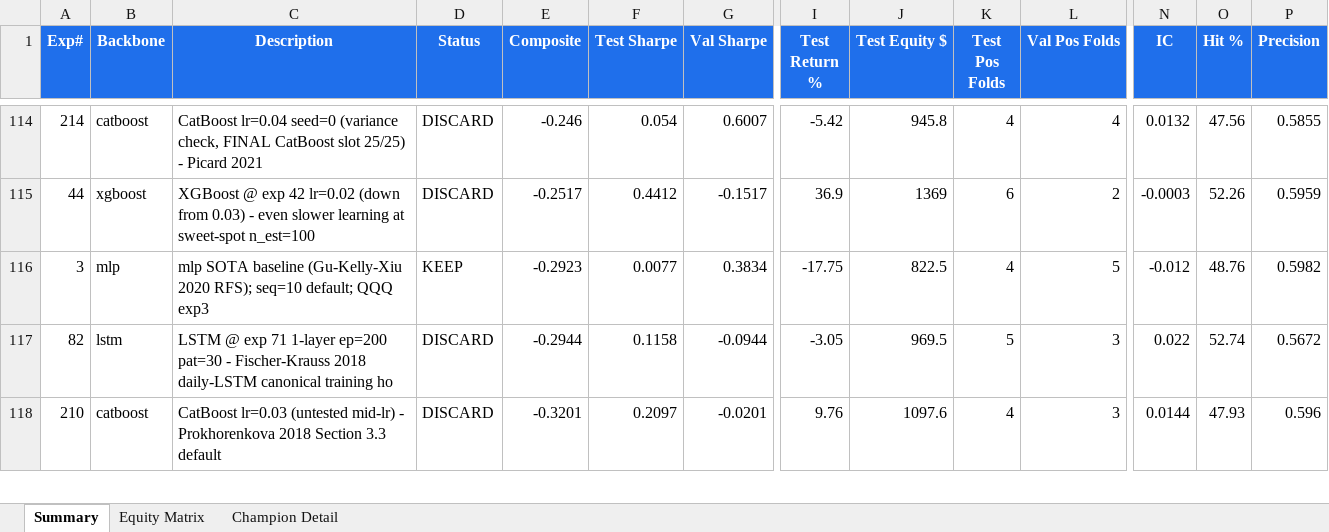
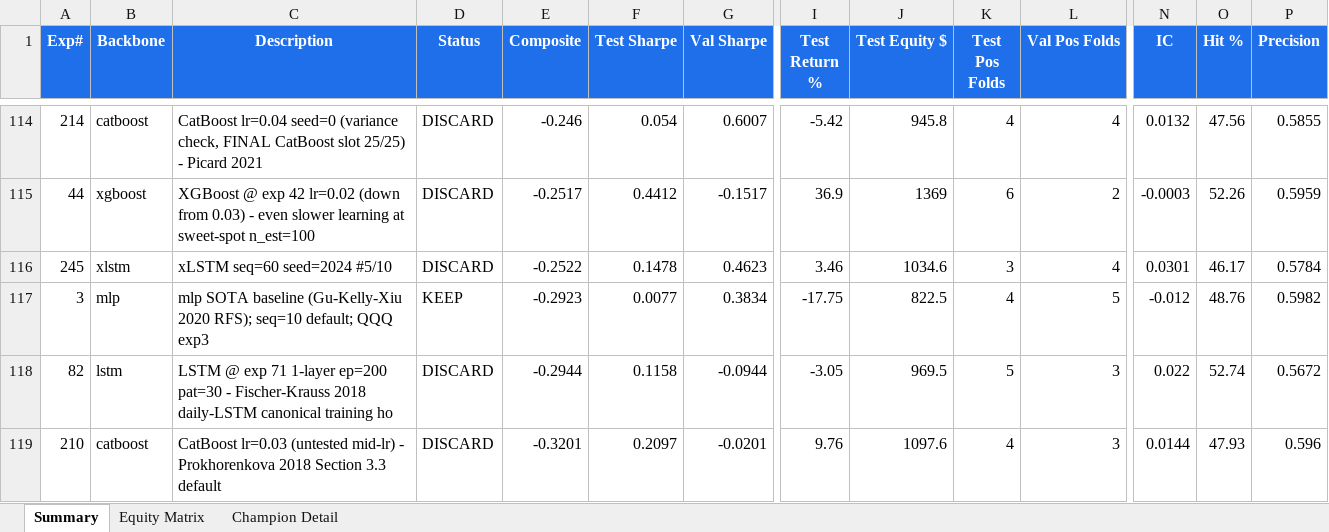
Before and after one commit to dlmastery/autoresearch, an Excel workbook: docs/index_stock_dashboard/autoresearch_equity.xlsx, sheet Summary, drawn as a sheet; only a part is shown, gaps mark what is left out; values as stored, in another font and other column widths than the file's, no borders; conditional formats not drawn; rows hold the shown columns only; the diff names each change by its address in the sheet, - before the commit and + after, or states it on an @@ line.

Commit message:
QQQ exp 245 xLSTM seed=2024 -0.25 (5-seed median -0.11); exp 246 seed=13 #6/10

```diff
--- a/docs/index_stock_dashboard/autoresearch_equity.xlsx (sheet Summary)
+++ b/docs/index_stock_dashboard/autoresearch_equity.xlsx (sheet Summary)
+row 116: 245 | xlstm | xLSTM seq=60 seed=2024 #5/10 | DISCARD | -0.2522 | 0.1478 | 0.4623 | 3.46 | 1034.6 | 3 | 4 | 0.0301 | 46.17 | 0.5784
```
Also changed, not shown: sheet Equity Matrix, charts or pictures, 10 other files.
